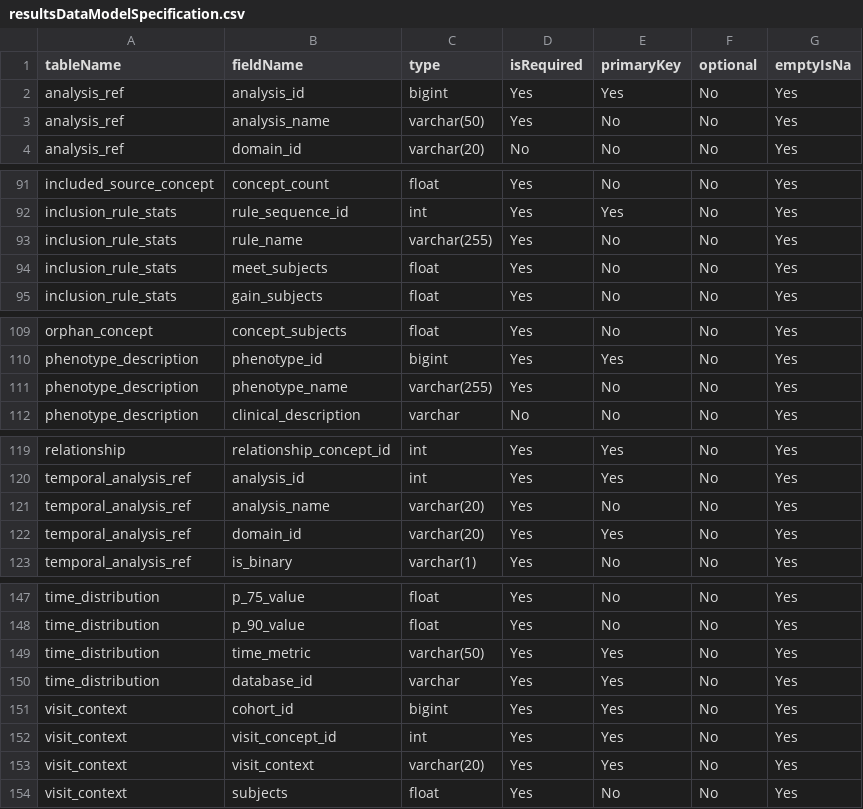
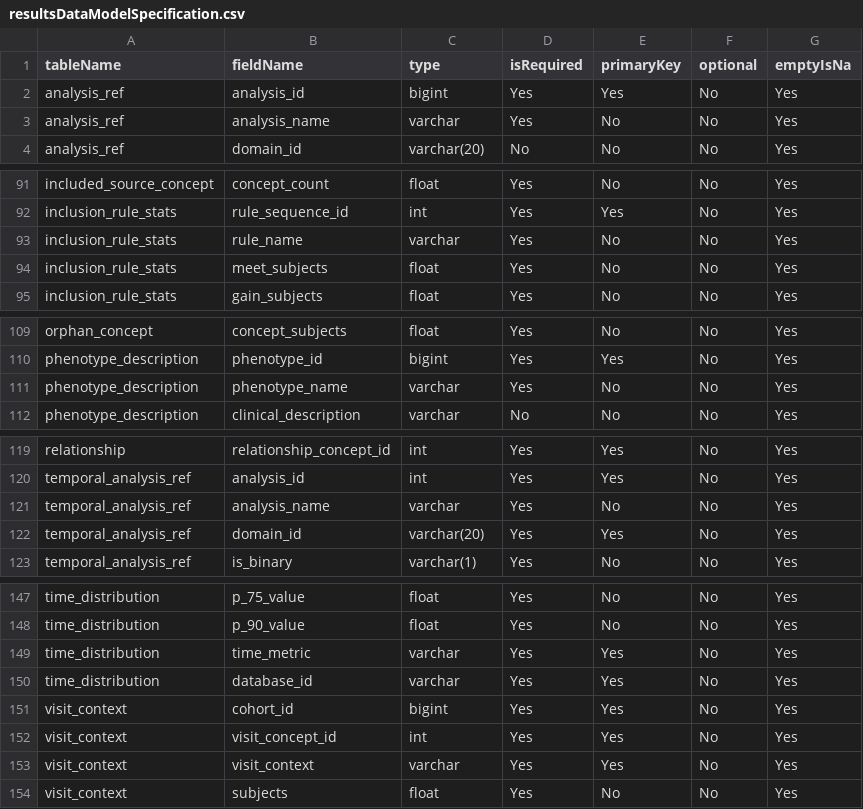
Before and after one commit to OHDSI/CohortDiagnostics, a CSV file: inst/settings/resultsDataModelSpecification.csv, drawn as a sheet; only a part is shown, gaps mark what is left out.

Commit message:
Updated DDL to remove constraints on varchar for variables that may increase in length (i.e.. they are not part of standard vocabulary table)

```diff
--- a/inst/settings/resultsDataModelSpecification.csv
+++ b/inst/settings/resultsDataModelSpecification.csv
@@ -2,3 +2,3 @@ tableName,fieldName,type,isRequired,primaryKey,optional,emptyIsNa
 analysis_ref,analysis_id,bigint,Yes,Yes,No,Yes
-analysis_ref,analysis_name,varchar(50),Yes,No,No,Yes
+analysis_ref,analysis_name,varchar,Yes,No,No,Yes
 analysis_ref,domain_id,varchar(20),No,No,No,Yes
@@ -92,3 +92,3 @@ included_source_concept,concept_count,float,Yes,No,No,Yes
 inclusion_rule_stats,rule_sequence_id,int,Yes,Yes,No,Yes
-inclusion_rule_stats,rule_name,varchar(255),Yes,No,No,Yes
+inclusion_rule_stats,rule_name,varchar,Yes,No,No,Yes
 inclusion_rule_stats,meet_subjects,float,Yes,No,No,Yes
@@ -110,3 +110,3 @@ orphan_concept,concept_subjects,float,Yes,No,No,Yes
 phenotype_description,phenotype_id,bigint,Yes,Yes,No,Yes
-phenotype_description,phenotype_name,varchar(255),Yes,No,No,Yes
+phenotype_description,phenotype_name,varchar,Yes,No,No,Yes
 phenotype_description,clinical_description,varchar,No,No,No,Yes
@@ -120,3 +120,3 @@ relationship,relationship_concept_id,int,Yes,Yes,No,Yes
 temporal_analysis_ref,analysis_id,int,Yes,Yes,No,Yes
-temporal_analysis_ref,analysis_name,varchar(20),Yes,No,No,Yes
+temporal_analysis_ref,analysis_name,varchar,Yes,No,No,Yes
 temporal_analysis_ref,domain_id,varchar(20),Yes,Yes,No,Yes
@@ -148,3 +148,3 @@ time_distribution,p_75_value,float,Yes,No,No,Yes
 time_distribution,p_90_value,float,Yes,No,No,Yes
-time_distribution,time_metric,varchar(50),Yes,Yes,No,Yes
+time_distribution,time_metric,varchar,Yes,Yes,No,Yes
 time_distribution,database_id,varchar,Yes,Yes,No,Yes
@@ -152,3 +152,3 @@ visit_context,cohort_id,bigint,Yes,Yes,No,Yes
 visit_context,visit_concept_id,int,Yes,Yes,No,Yes
-visit_context,visit_context,varchar(20),Yes,Yes,No,Yes
+visit_context,visit_context,varchar,Yes,Yes,No,Yes
 visit_context,subjects,float,Yes,No,No,Yes
```
Also changed, not shown: inst/shiny/DiagnosticsExplorer/resultsDataModelSpecification.csv, 1 other file.
